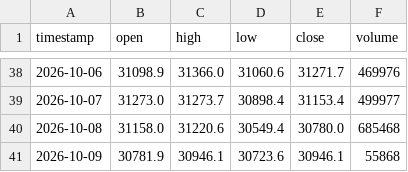
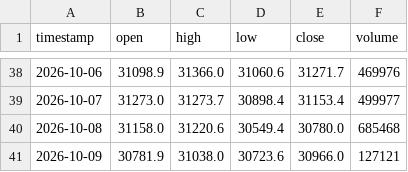
Before and after one commit to SASCilore/jarvistradelikeaboss, a CSV file: state/nasdaq_daily_history.csv, drawn as a sheet; only a part is shown, gaps mark what is left out.

```diff
--- a/state/nasdaq_daily_history.csv
+++ b/state/nasdaq_daily_history.csv
@@ -40,2 +40,2 @@ timestamp,open,high,low,close,volume
 2026-10-08,31158.0,31220.6,30549.4,30780.0,685468
-2026-10-09,30781.9,30946.1,30723.6,30946.1,55868
+2026-10-09,30781.9,31038.0,30723.6,30966.0,127121
```
Also changed, not shown: state/nasdaq_equity_history.csv, state/nasdaq_price_history.csv, 1 other file.
